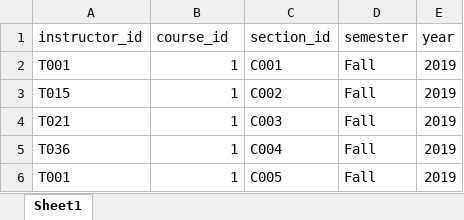
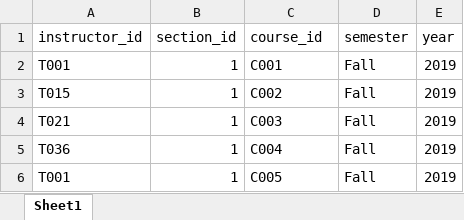
Before and after one commit to ShiningSelina/xk, an Excel workbook: data/teaches.xlsx, sheet Sheet1, drawn as a sheet; only a part is shown; values as stored, in another font and other column widths than the file's, no borders; the diff names each change by its address in the sheet, - before the commit and + after, or states it on an @@ line.

```diff
--- a/data/teaches.xlsx (sheet Sheet1)
+++ b/data/teaches.xlsx (sheet Sheet1)
-B1: course_id
+B1: section_id
-C1: section_id
+C1: course_id
```
Also changed, not shown: data/course.xlsx, data/exam.xlsx, 23 other files.
